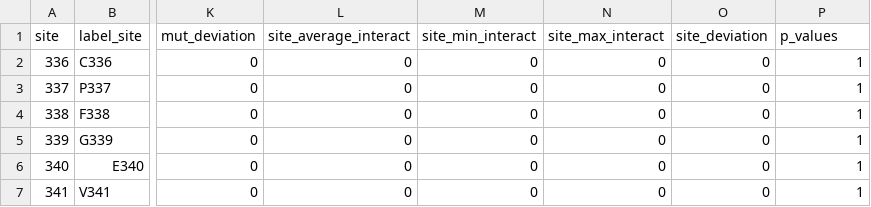
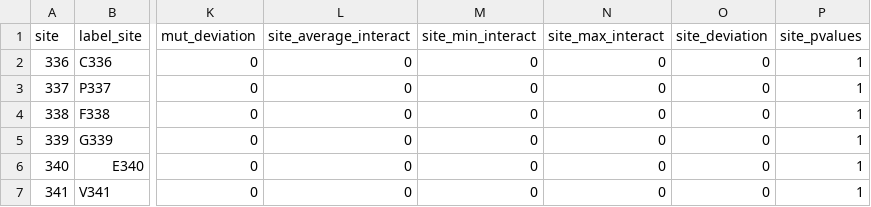
Before and after one commit to nataliateruel/AB_complex, a CSV file: results_ACE2_DMS_perVariant_pvalues.csv, drawn as a sheet; only a part is shown, gaps mark what is left out; the diff names each change by its address in the sheet, - before the commit and + after, or states it on an @@ line.

Commit message:
Update results_ACE2_DMS_perVariant_pvalues.csv

```diff
--- a/results_ACE2_DMS_perVariant_pvalues.csv
+++ b/results_ACE2_DMS_perVariant_pvalues.csv
-P1: p_values
+P1: site_pvalues
```
